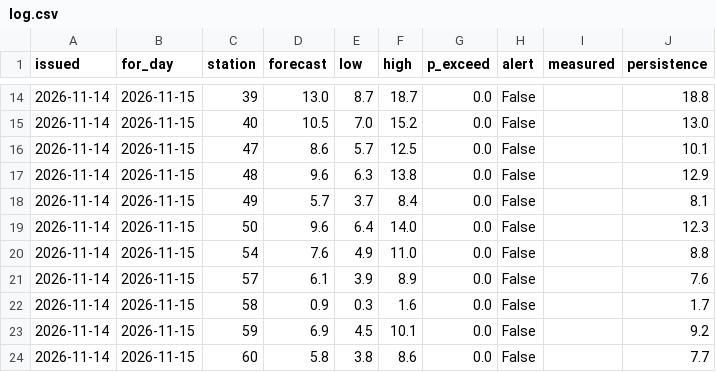
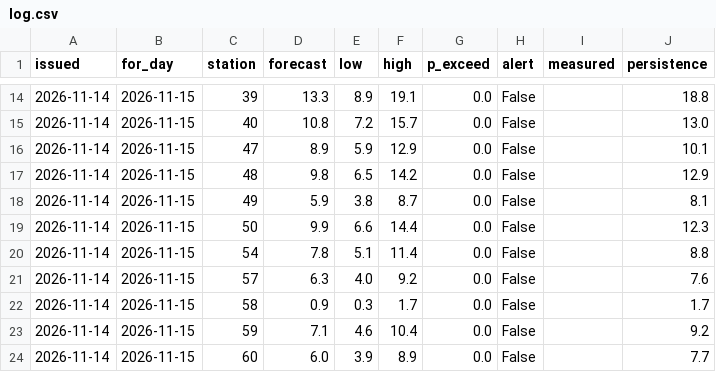
Before and after one commit to julianjms-beep/aire-manana, a CSV file: web/data/log.csv, drawn as a sheet; only a part is shown, gaps mark what is left out; the diff covers the shown part only.

```diff
--- a/web/data/log.csv
+++ b/web/data/log.csv
@@ -14,11 +14,11 @@ issued,for_day,station,forecast,low,high,p_exceed,alert,measured,persistence
-2026-11-14,2026-11-15,39,13.0,8.7,18.7,0.0,False,,18.8
-2026-11-14,2026-11-15,40,10.5,7.0,15.2,0.0,False,,13.0
-2026-11-14,2026-11-15,47,8.6,5.7,12.5,0.0,False,,10.1
-2026-11-14,2026-11-15,48,9.6,6.3,13.8,0.0,False,,12.9
-2026-11-14,2026-11-15,49,5.7,3.7,8.4,0.0,False,,8.1
-2026-11-14,2026-11-15,50,9.6,6.4,14.0,0.0,False,,12.3
-2026-11-14,2026-11-15,54,7.6,4.9,11.0,0.0,False,,8.8
-2026-11-14,2026-11-15,57,6.1,3.9,8.9,0.0,False,,7.6
-2026-11-14,2026-11-15,58,0.9,0.3,1.6,0.0,False,,1.7
-2026-11-14,2026-11-15,59,6.9,4.5,10.1,0.0,False,,9.2
-2026-11-14,2026-11-15,60,5.8,3.8,8.6,0.0,False,,7.7
+2026-11-14,2026-11-15,39,13.3,8.9,19.1,0.0,False,,18.8
+2026-11-14,2026-11-15,40,10.8,7.2,15.7,0.0,False,,13.0
+2026-11-14,2026-11-15,47,8.9,5.9,12.9,0.0,False,,10.1
+2026-11-14,2026-11-15,48,9.8,6.5,14.2,0.0,False,,12.9
+2026-11-14,2026-11-15,49,5.9,3.8,8.7,0.0,False,,8.1
+2026-11-14,2026-11-15,50,9.9,6.6,14.4,0.0,False,,12.3
+2026-11-14,2026-11-15,54,7.8,5.1,11.4,0.0,False,,8.8
+2026-11-14,2026-11-15,57,6.3,4.0,9.2,0.0,False,,7.6
+2026-11-14,2026-11-15,58,0.9,0.3,1.7,0.0,False,,1.7
+2026-11-14,2026-11-15,59,7.1,4.6,10.4,0.0,False,,9.2
+2026-11-14,2026-11-15,60,6.0,3.9,8.9,0.0,False,,7.7
```
Also changed, not shown: 34 edited cells elsewhere in this file, 47 other files.
